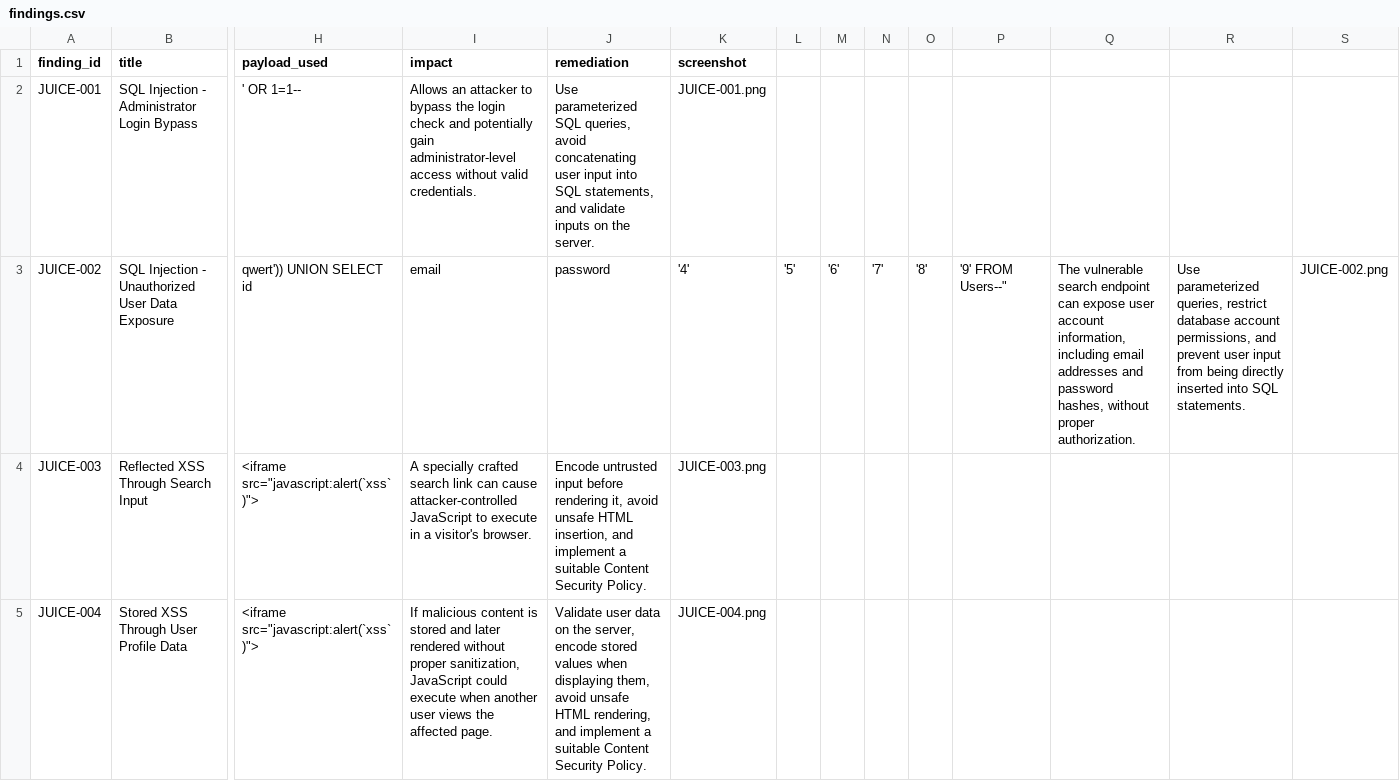
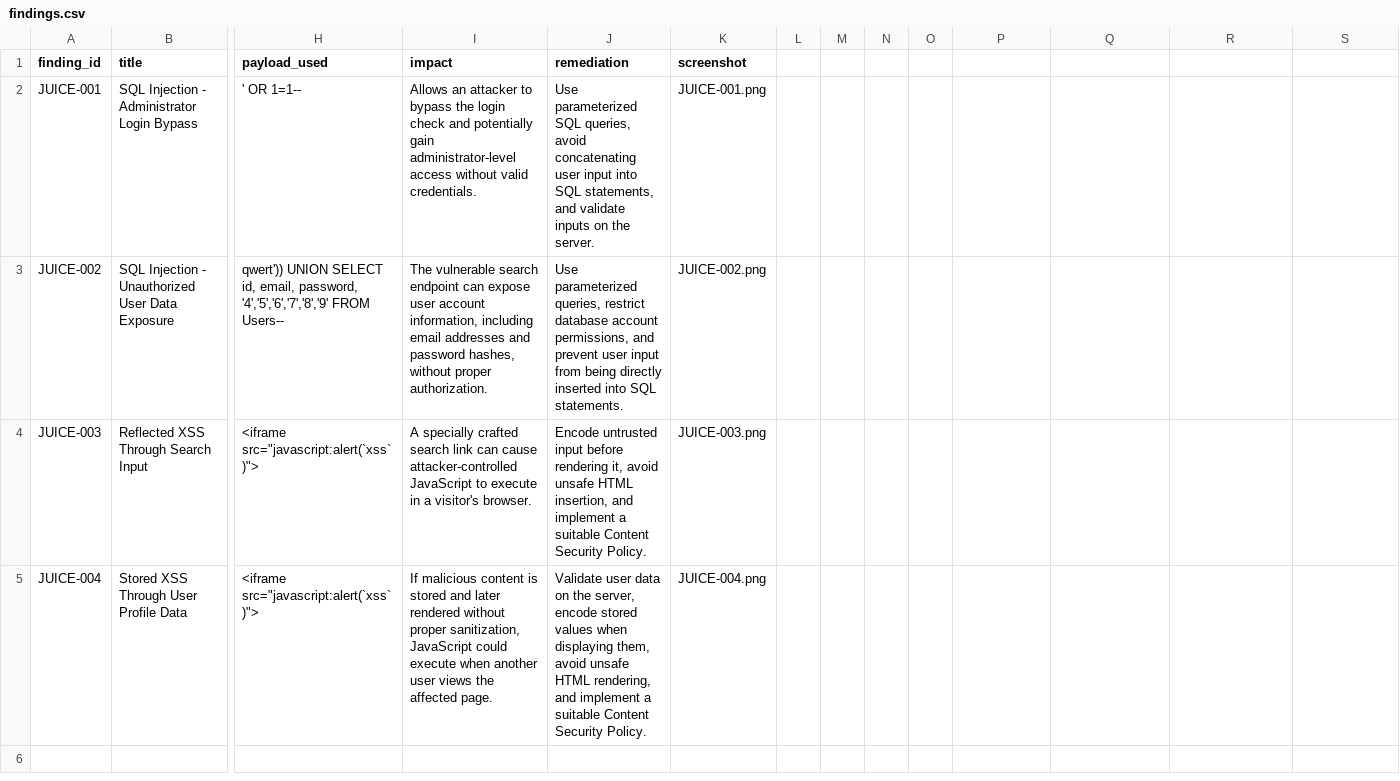
Before and after one commit to Alteyae/cs24-lab1, a CSV file: findings.csv, drawn as a sheet; only a part is shown, gaps mark what is left out; the diff names each change by its address in the sheet, - before the commit and + after, or states it on an @@ line.

Commit message:
Submit Juice Shop findings

```diff
--- a/findings.csv
+++ b/findings.csv
-H3 (payload_used): …UNION SELECT id
+H3 (payload_used): …UNION SELECT id, email, password, '4','5','6','7','8','9' FROM Users--
-I3 (impact): email
+I3 (impact): The vulnerable search endpoint can expose user account information, including email addresses and password hashes, without proper authorization.
-J3 (remediation): password
+J3 (remediation): Use parameterized queries, restrict database account permissions, and prevent user input from being directly inserted into SQL statements.
-K3 (screenshot): '4'
+K3 (screenshot): JUICE-002.png
-L3: '5'
+L3: (empty)
-M3: '6'
+M3: (empty)
-N3: '7'
+N3: (empty)
-O3: '8'
+O3: (empty)
-P3: '9' FROM Users--"
+P3: (empty)
-Q3: The vulnerable search endpoint can expose user account information, including email addresses and password hashes, without proper authorization.
+Q3: (empty)
-R3: Use parameterized queries, restrict database account permissions, and prevent user input from being directly inserted into SQL statements.
+R3: (empty)
-S3: JUICE-002.png
+S3: (empty)
```
